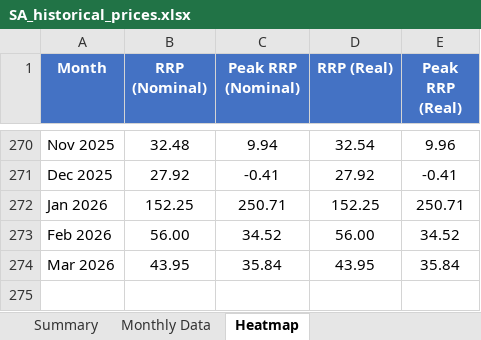
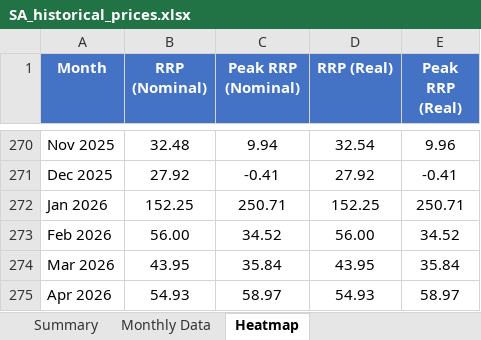
Before and after one commit to ZC-ANZ/aemo-historical-prices, an Excel workbook: outputs/SA_historical_prices.xlsx, sheet Heatmap, drawn as a sheet; only a part is shown, gaps mark what is left out; values as stored, in another font and other column widths than the file's, no borders; conditional formats not drawn; the diff names each change by its address in the sheet, - before the commit and + after, or states it on an @@ line.

```diff
--- a/outputs/SA_historical_prices.xlsx (sheet Heatmap)
+++ b/outputs/SA_historical_prices.xlsx (sheet Heatmap)
+row 275: Apr 2026 | 54.93 | 58.97 | 54.93 | 58.97
```
Also changed, not shown: sheet Summary, sheet Monthly Data, outputs/NSW_historical_prices.xlsx, outputs/QLD_historical_prices.xlsx, 3 other files.
